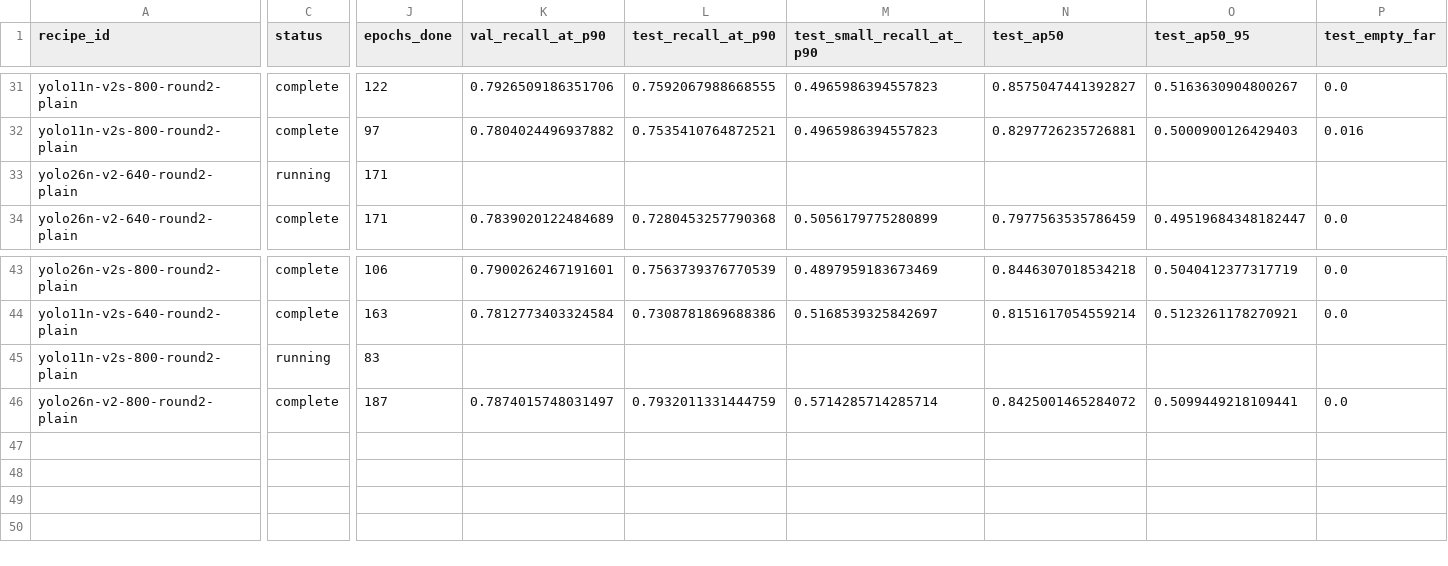
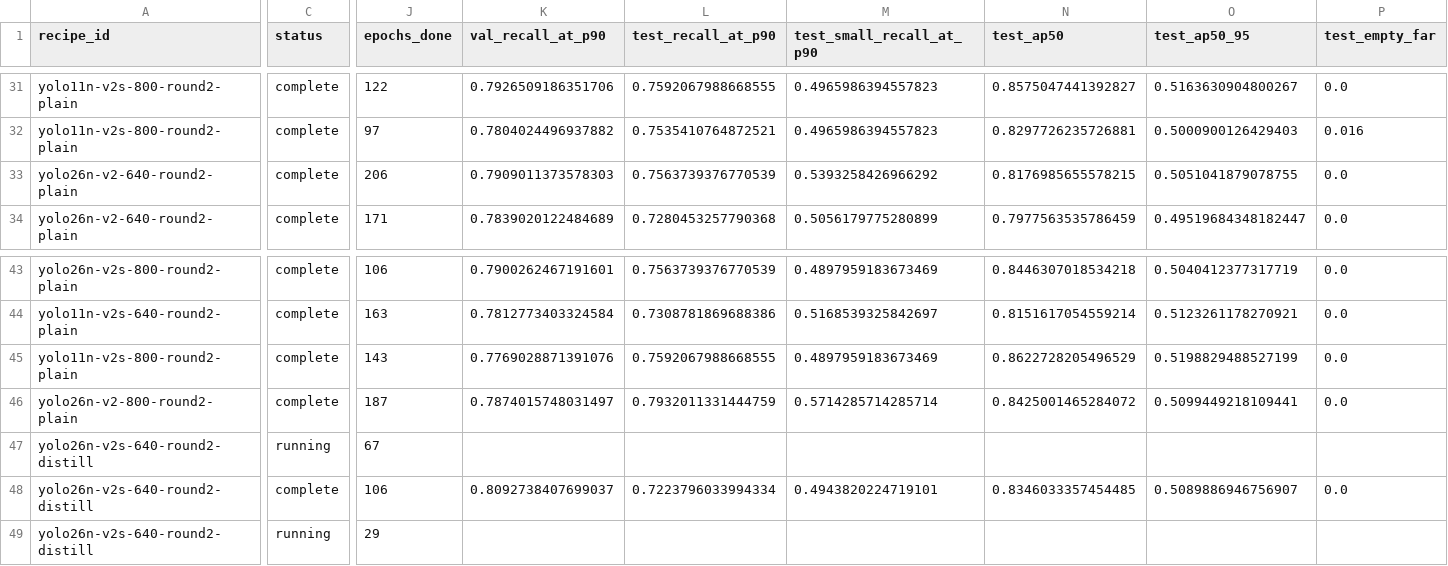
Before and after one commit to itsvari/columba-zero, a CSV file: experiments/leaderboard.csv, drawn as a sheet; only a part is shown, gaps mark what is left out; rows hold the shown columns only; the diff covers the shown part only; the diff names each change by its address in the sheet, - before the commit and + after, or states it on an @@ line.

```diff
--- a/experiments/leaderboard.csv
+++ b/experiments/leaderboard.csv
-C33 (status): running
+C33 (status): complete
-J33 (epochs_done): 171
+J33 (epochs_done): 206
-K33 (val_recall_at_p90): (empty)
+K33 (val_recall_at_p90): 0.7909011373578303
-L33 (test_recall_at_p90): (empty)
+L33 (test_recall_at_p90): 0.7563739376770539
-M33 (test_small_recall_at_p90): (empty)
+M33 (test_small_recall_at_p90): 0.5393258426966292
-N33 (test_ap50): (empty)
+N33 (test_ap50): 0.8176985655578215
-O33 (test_ap50_95): (empty)
+O33 (test_ap50_95): 0.5051041879078755
-P33 (test_empty_far): (empty)
+P33 (test_empty_far): 0.0
-C45 (status): running
+C45 (status): complete
-J45 (epochs_done): 83
+J45 (epochs_done): 143
-K45 (val_recall_at_p90): (empty)
+K45 (val_recall_at_p90): 0.7769028871391076
-L45 (test_recall_at_p90): (empty)
+L45 (test_recall_at_p90): 0.7592067988668555
-M45 (test_small_recall_at_p90): (empty)
+M45 (test_small_recall_at_p90): 0.4897959183673469
-N45 (test_ap50): (empty)
+N45 (test_ap50): 0.8622728205496529
-O45 (test_ap50_95): (empty)
+O45 (test_ap50_95): 0.5198829488527199
-P45 (test_empty_far): (empty)
+P45 (test_empty_far): 0.0
+row 47: yolo26n-v2s-640-round2-distill | running | 67
+row 48: yolo26n-v2s-640-round2-distill | complete | 106 | 0.8092738407699037 | 0.7223796033994334 | 0.4943820224719101 | 0.8346033357454485 | 0.5089886946756907 | 0.0
+row 49: yolo26n-v2s-640-round2-distill | running | 29
```
Also changed, not shown: 4 edited cells elsewhere in this file, 2 other files.
